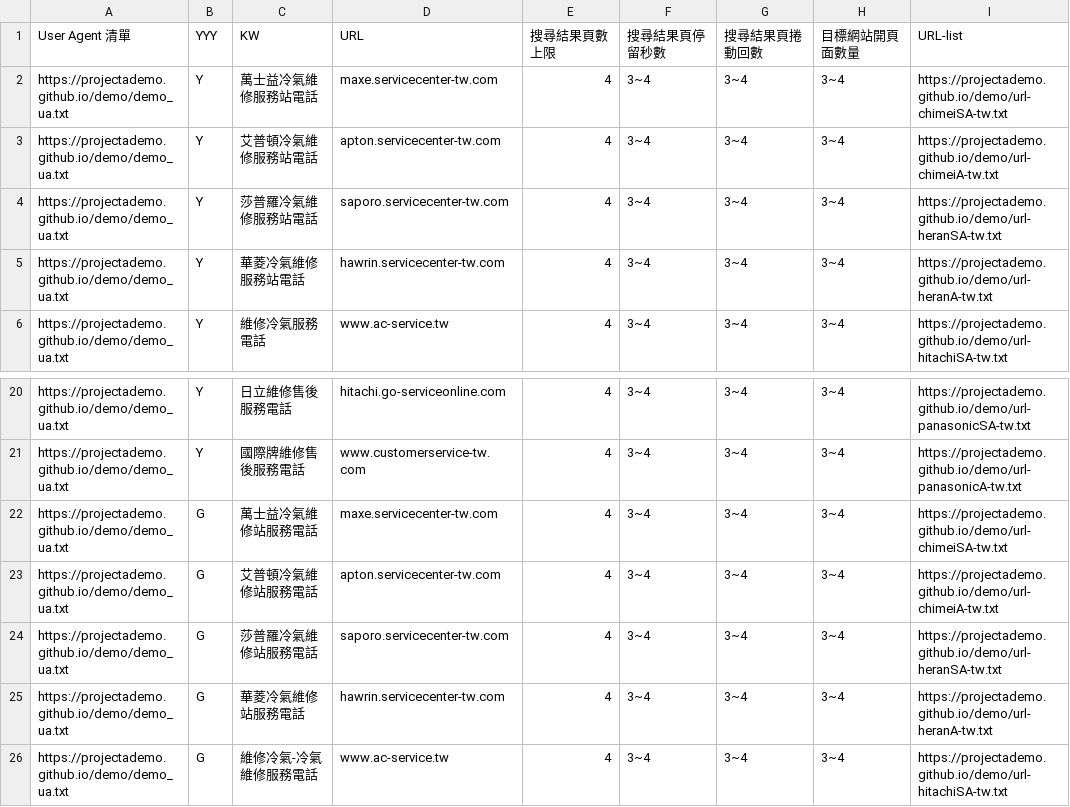
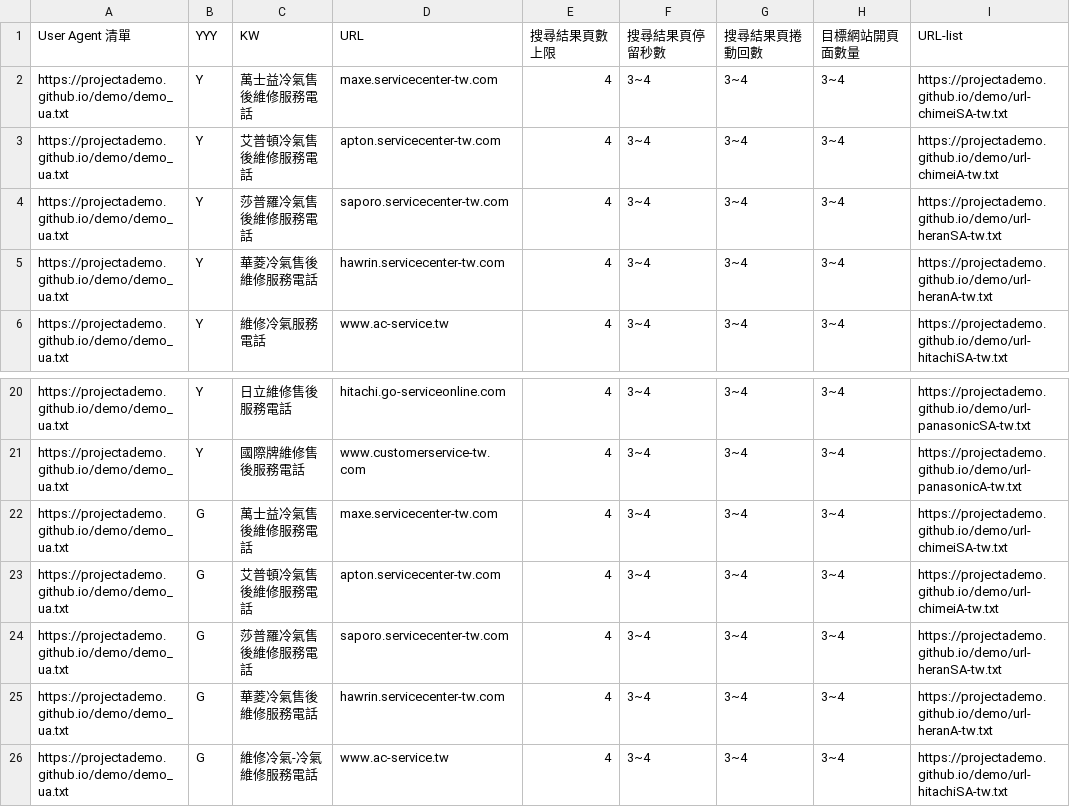
Before and after one commit to projectAdemo/demo, a CSV file: demo.csv, drawn as a sheet; only a part is shown, gaps mark what is left out; the diff names each change by its address in the sheet, - before the commit and + after, or states it on an @@ line.

Commit message:
Update demo.csv

```diff
--- a/demo.csv
+++ b/demo.csv
-C2 (KW): 萬士益冷氣維修服務站電話
+C2 (KW): 萬士益冷氣售後維修服務電話
-C3 (KW): 艾普頓冷氣維修服務站電話
+C3 (KW): 艾普頓冷氣售後維修服務電話
-C4 (KW): 莎普羅冷氣維修服務站電話
+C4 (KW): 莎普羅冷氣售後維修服務電話
-C5 (KW): 華菱冷氣維修服務站電話
+C5 (KW): 華菱冷氣售後維修服務電話
-C22 (KW): 萬士益冷氣維修站服務電話
+C22 (KW): 萬士益冷氣售後維修服務電話
-C23 (KW): 艾普頓冷氣維修站服務電話
+C23 (KW): 艾普頓冷氣售後維修服務電話
-C24 (KW): 莎普羅冷氣維修站服務電話
+C24 (KW): 莎普羅冷氣售後維修服務電話
-C25 (KW): 華菱冷氣維修站服務電話
+C25 (KW): 華菱冷氣售後維修服務電話
```
